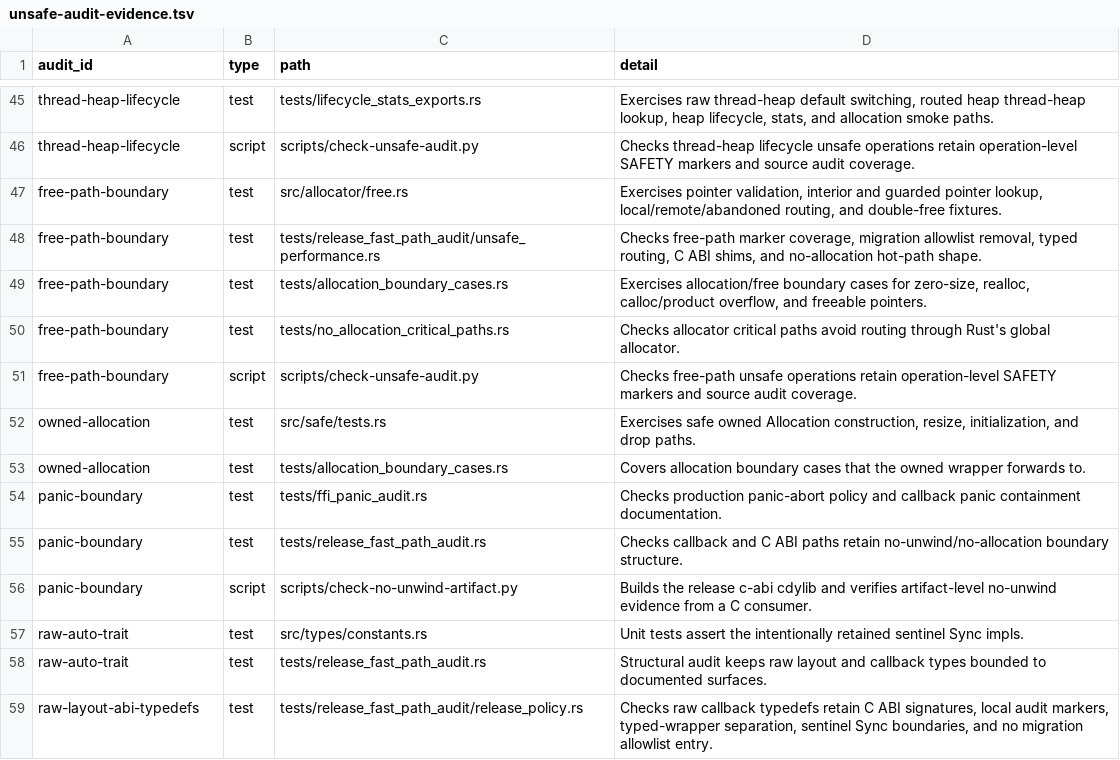
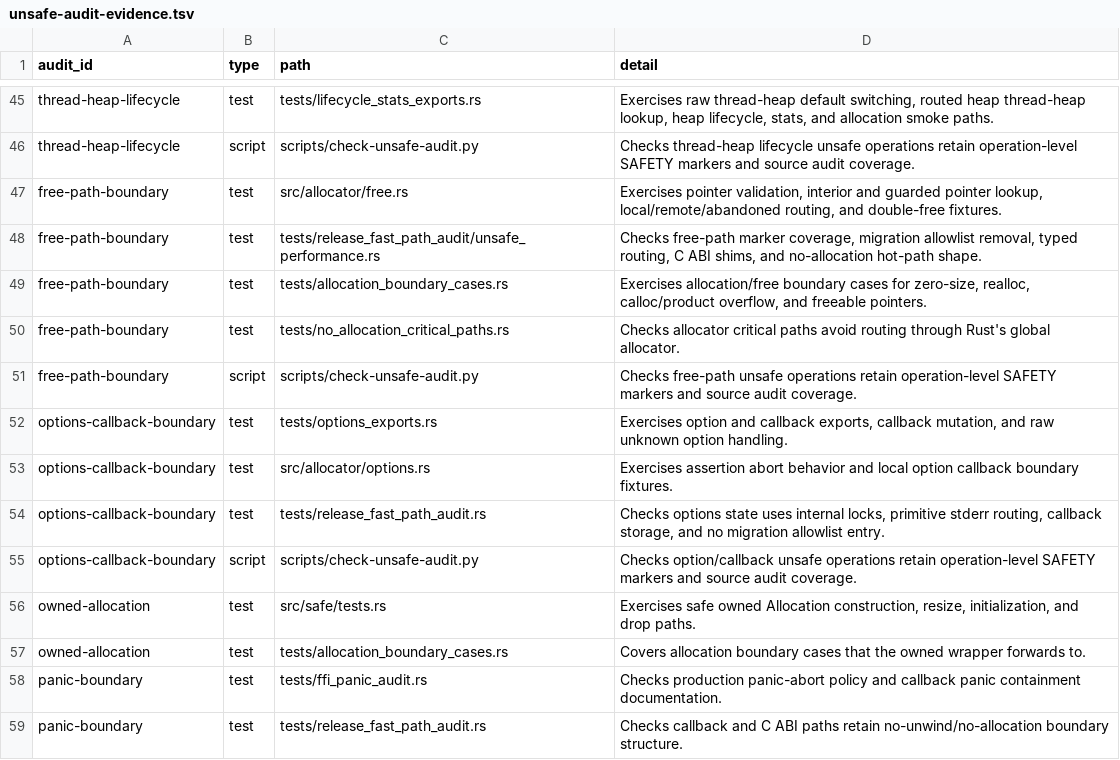
Before and after one commit to whb07/rimalloc, a TSV file: docs/unsafe-audit-evidence.tsv, drawn as a sheet; only a part is shown, gaps mark what is left out; the shorter side is filled out with more unchanged rows.

Commit message:
Migrate options callback audit

```diff
--- a/docs/unsafe-audit-evidence.tsv
+++ b/docs/unsafe-audit-evidence.tsv
@@ -51,2 +51,6 @@ free-path-boundary	test	tests/no_allocation_critical_paths.rs	Checks allocator c
 free-path-boundary	script	scripts/check-unsafe-audit.py	Checks free-path unsafe operations retain operation-level SAFETY markers and source audit coverage.
+options-callback-boundary	test	tests/options_exports.rs	Exercises option and callback exports, callback mutation, and raw unknown option handling.
+options-callback-boundary	test	src/allocator/options.rs	Exercises assertion abort behavior and local option callback boundary fixtures.
+options-callback-boundary	test	tests/release_fast_path_audit.rs	Checks options state uses internal locks, primitive stderr routing, callback storage, and no migration allowlist entry.
+options-callback-boundary	script	scripts/check-unsafe-audit.py	Checks option/callback unsafe operations retain operation-level SAFETY markers and source audit coverage.
 owned-allocation	test	src/safe/tests.rs	Exercises safe owned Allocation construction, resize, initialization, and drop paths.
```
Also changed, not shown: docs/unsafe-migration-allowlist.tsv, 6 other files.
